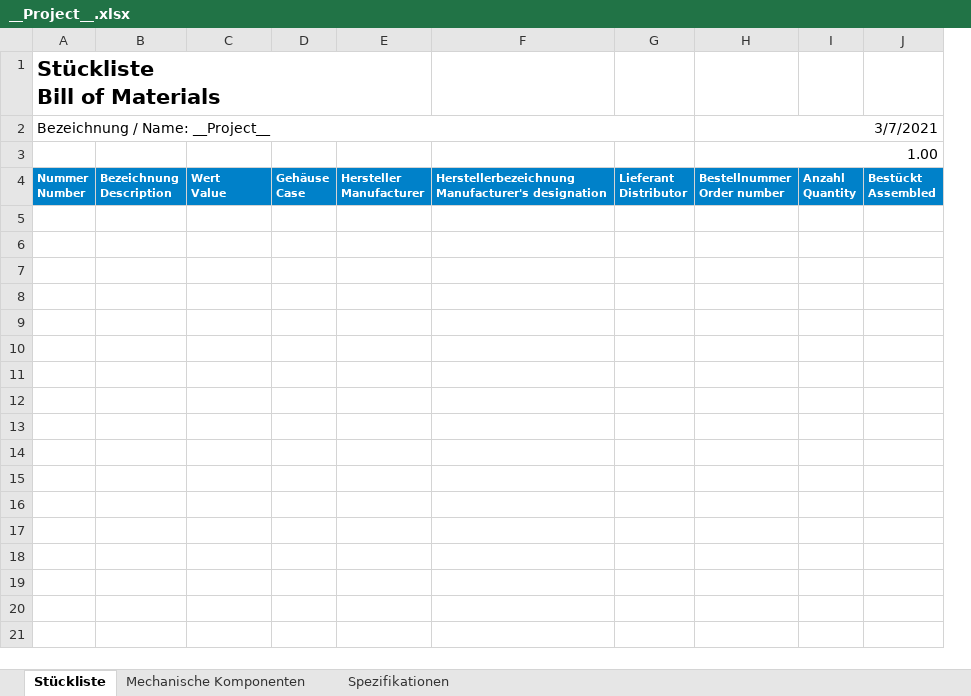
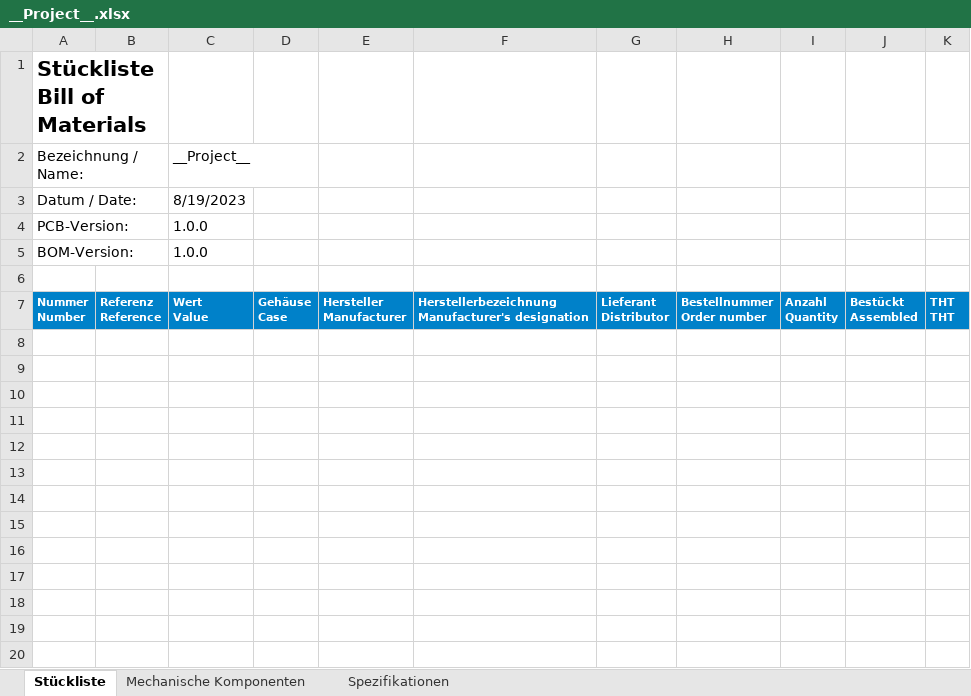
Before and after one commit to Kampi/KiCad, an Excel workbook: __Project__/docs/__Project__.xlsx, sheet Stückliste, drawn as a sheet; only a part is shown; values as stored, in another font and other column widths than the file's, no borders; removed rows and columns are numbered as before the commit, all else as after; ↵ is a line break in a cell; the diff covers the shown part only; the diff names each change by its address in the sheet, - before the commit and + after, or states it on an @@ line.

```diff
--- a/__Project__/docs/__Project__.xlsx (sheet Stückliste)
+++ b/__Project__/docs/__Project__.xlsx (sheet Stückliste)
-column B, row 4: Bezeichnung ↵ Description
+column B, row 7: Referenz ↵ Reference
+column K, row 7: THT ↵ THT
+A1:B1 merged
-row 2: Bezeichnung / Name: __Project__ |  |  |  |  |  |  | 3/7/2021
+row 2: Bezeichnung / Name: |  | __Project__
+row 3: Datum / Date: |  | 8/19/2023
+row 4: PCB-Version: |  | 1.0.0
+row 5: BOM-Version: |  | 1.0.0
-H6: 1.00
+H6: (empty)
-H3:J3 merged
+row 8: (empty)
+row 9: (empty)
+row 10: (empty)
+row 11: (empty)
+row 12: (empty)
+row 13: (empty)
+row 14: (empty)
+row 15: (empty)
+row 16: (empty)
+row 17: (empty)
+row 18: (empty)
+row 19: (empty)
+row 20: (empty)
```
Also changed, not shown: 30 added rows elsewhere in this sheet, sheet Mechanische Komponenten, sheet Spezifikationen, 43 other files.
